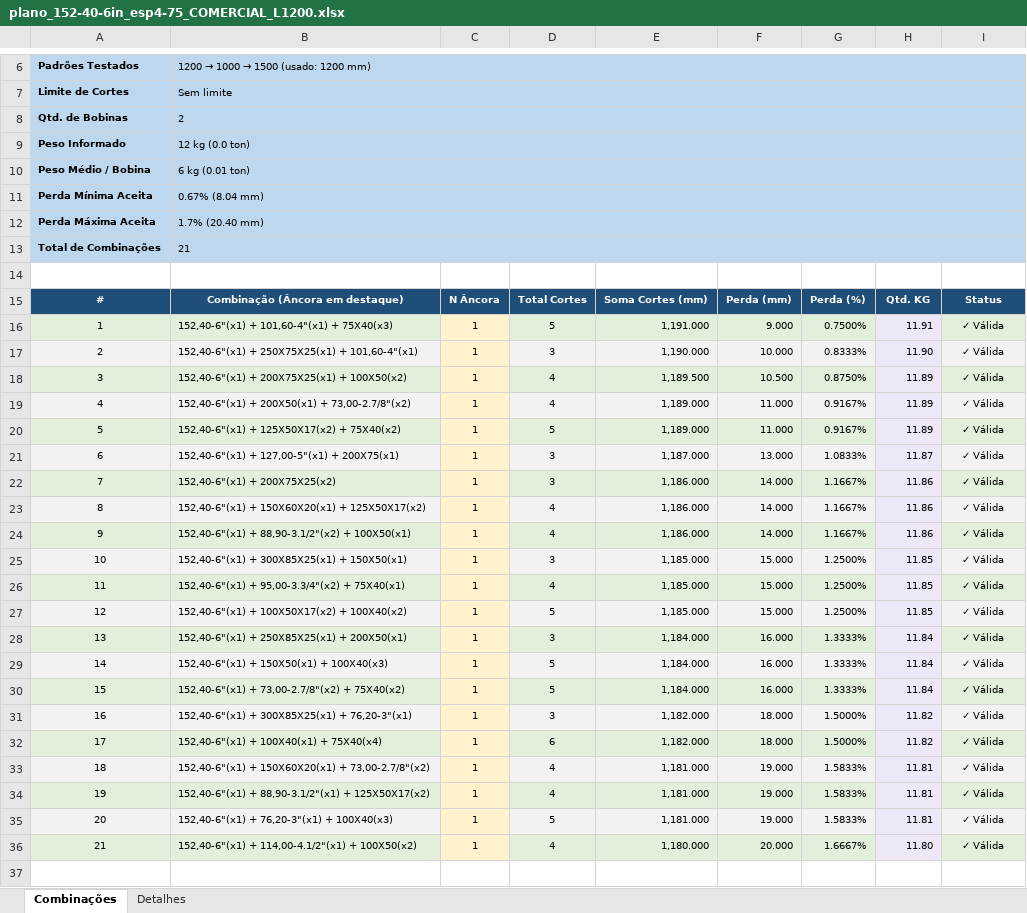
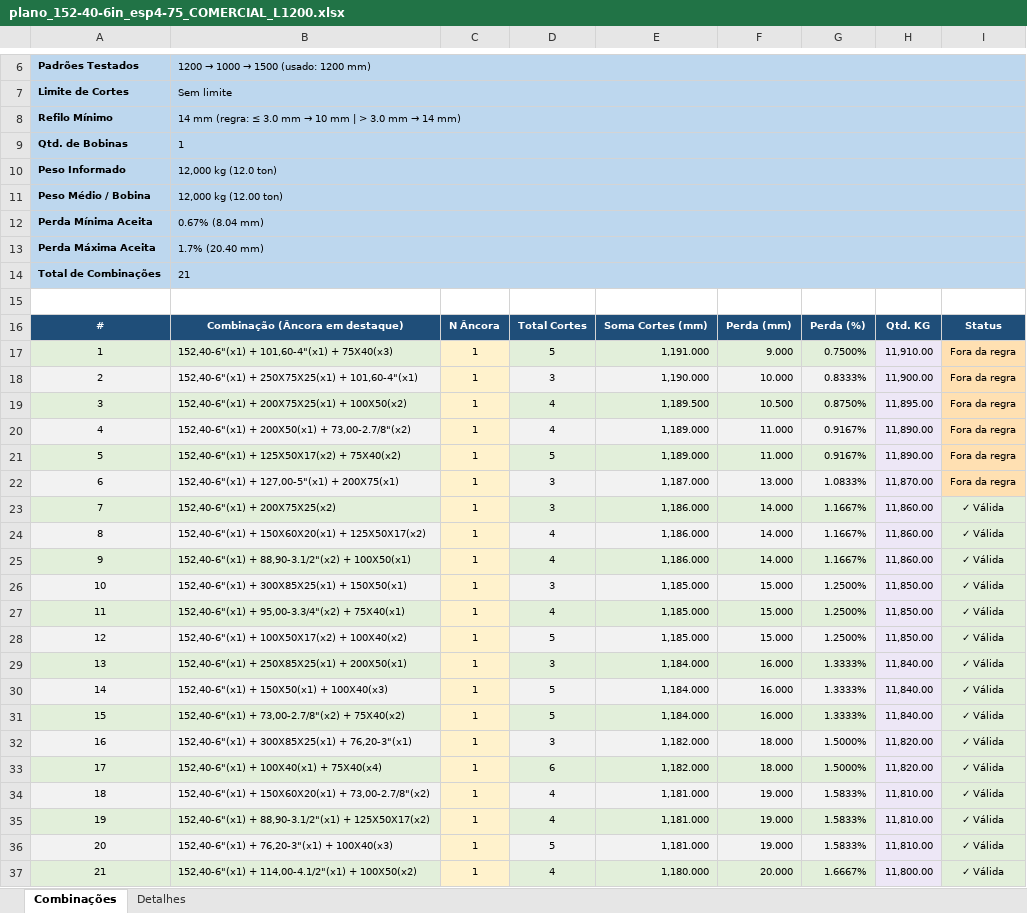
Before and after one commit to jefersondev18/Plano_corte_slitter_py, an Excel workbook: files/output/plano_152-40-6in_esp4-75_COMERCIAL_L1200.xlsx, sheet Combinações, drawn as a sheet; only a part is shown, gaps mark what is left out; values as stored, in another font and other column widths than the file's, no borders; addresses are those after the commit; the diff names each change by its address in the sheet, - before the commit and + after, or states it on an @@ line.

```diff
--- a/files/output/plano_152-40-6in_esp4-75_COMERCIAL_L1200.xlsx (sheet Combinações)
+++ b/files/output/plano_152-40-6in_esp4-75_COMERCIAL_L1200.xlsx (sheet Combinações)
@@ column A renumbered between rows 8 and 10 @@
@@ B8: 2 → 14 mm (regra: ≤ 3.0 mm → 10 mm | > 3.0 mm → 14 mm) @@
-B9: 12 kg (0.0 ton)
+B9: 1
-B10: 6 kg (0.01 ton)
+B10: 12,000 kg (12.0 ton)
+row 11: Peso Médio / Bobina | 12,000 kg (12.00 ton)
-H17: 11.91
+H17: 11,910.00
-I17:I22: ✓ Válida
+I17:I22: Fora da regra
-I17 fill: #E2EFDA
+I17 fill: #FFE0B2
-H18: 11.90
+H18: 11,900.00
-I18 fill: #F2F2F2
+I18 fill: #FFE0B2
-H19: 11.89
+H19: 11,895.00
-I19 fill: #E2EFDA
+I19 fill: #FFE0B2
-H20:H21: 11.89
+H20:H21: 11,890.00
-I20 fill: #F2F2F2
+I20 fill: #FFE0B2
-I21 fill: #E2EFDA
+I21 fill: #FFE0B2
-H22: 11.87
+H22: 11,870.00
-I22 fill: #F2F2F2
+I22 fill: #FFE0B2
-H23:H25: 11.86
+H23:H25: 11,860.00
-H26:H28: 11.85
+H26:H28: 11,850.00
-H29:H31: 11.84
+H29:H31: 11,840.00
-H32:H33: 11.82
+H32:H33: 11,820.00
-H34:H36: 11.81
+H34:H36: 11,810.00
-H37: 11.80
+H37: 11,800.00
```
Also changed, not shown: sheet Detalhes, 2 other files.
